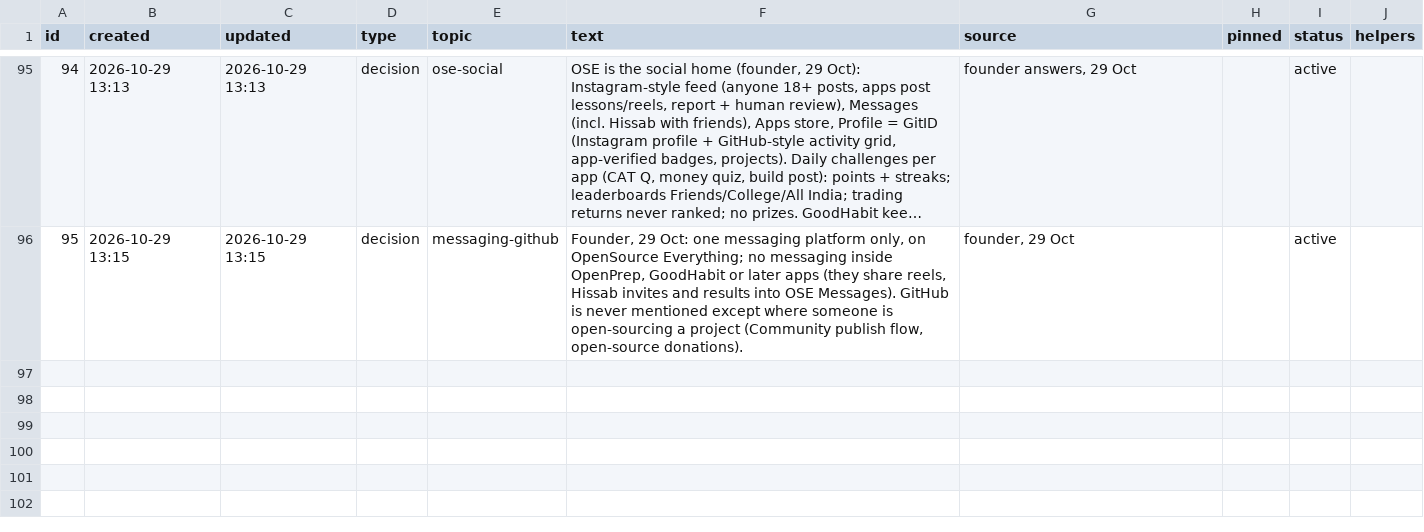
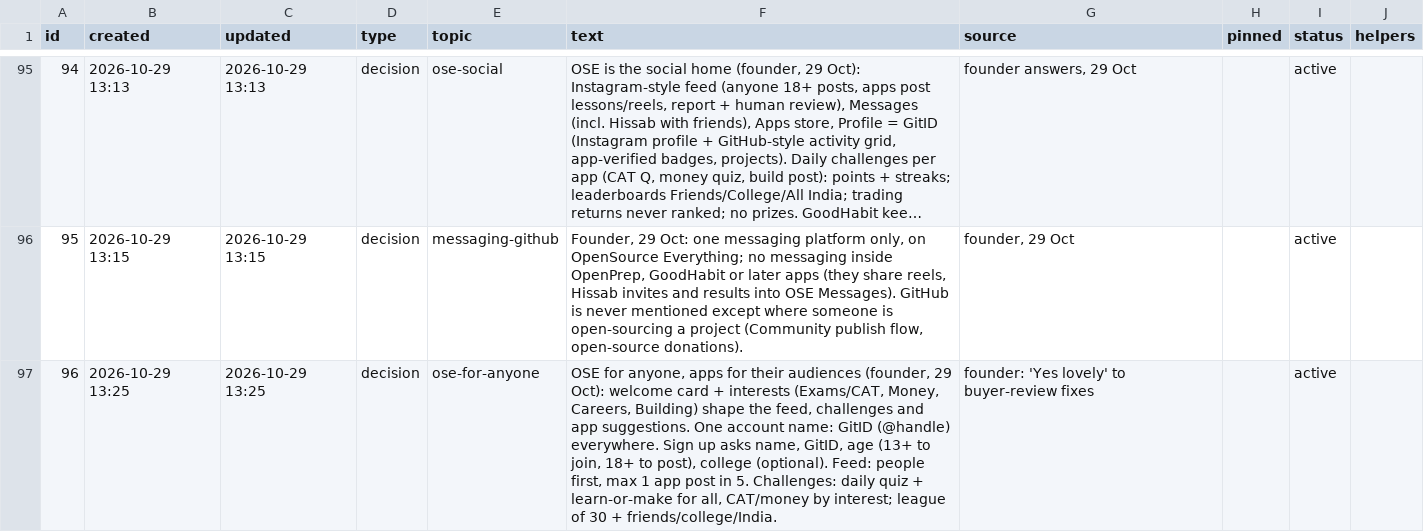
Before and after one commit to solidsforyou/moneymoments-media, a CSV file: memory/memory.csv, drawn as a sheet; only a part is shown, gaps mark what is left out; long unchanged cells end in ….

```diff
--- a/memory/memory.csv
+++ b/memory/memory.csv
@@ -96 +96,2 @@
 95,2026-10-29 13:15,2026-10-29 13:15,decision,messaging-github,"Founder, 29 Oct: one messaging platform only, on OpenSource Everything; no messaging inside OpenPrep, GoodHabit or later apps (they share reels, Hissab invites and results into OSE Messages). GitHub is never mentioned except where someone is open-sourcing a project (Community publish flow, open-source donations).","founder, 29 Oct",,active,
+96,2026-10-29 13:25,2026-10-29 13:25,decision,ose-for-anyone,"OSE for anyone, apps for their audiences (founder, 29 Oct): welcome card + interests (Exams/CAT, Money, Careers, Building) shape the feed, challenges and app suggestions. One account name: GitID (@handle) everywhere. Sign up asks name, GitID, age (13+ to join, 18+ to post), college (optional). Feed: people first, max 1 app post in 5. Challenges: daily quiz + learn-or-make for all, CAT/money by interest; league of 30 + friends/college/India.",founder: 'Yes lovely' to buyer-review fixes,,active,
```
Also changed, not shown: 1 other file.
